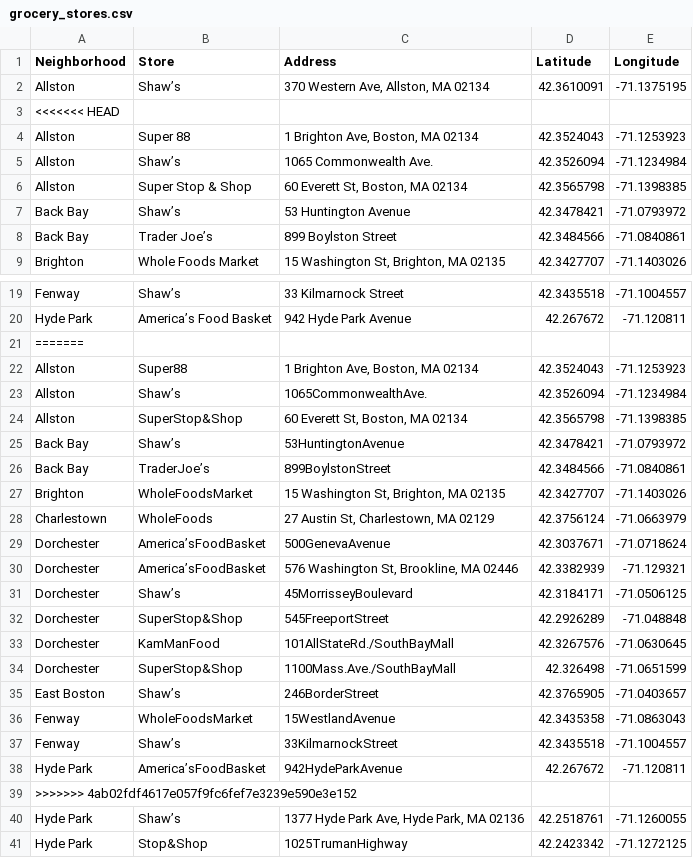
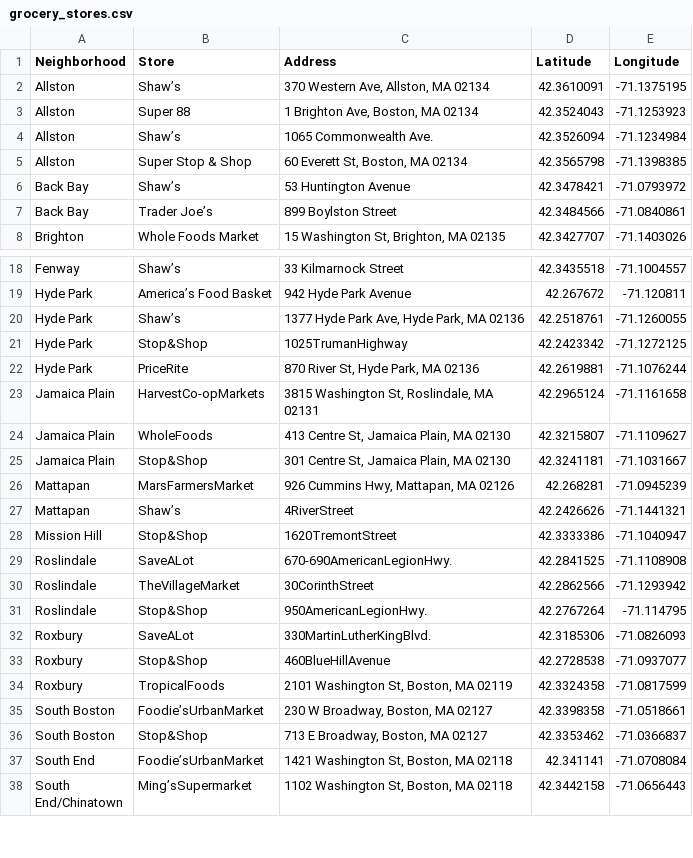
Before and after one commit to Bedrockdude10/hackbeanpot-food-desert, a CSV file: grocery_stores.csv, drawn as a sheet; only a part is shown, gaps mark what is left out; the shorter side is filled out with more unchanged rows.

Commit message:
remove header line

```diff
--- a/grocery_stores.csv
+++ b/grocery_stores.csv
@@ -2,3 +2,2 @@ Neighborhood,Store,Address,Latitude,Longitude
 Allston,Shaw’s,"370 Western Ave, Allston, MA 02134",42.3610091,-71.1375195
-<<<<<<< HEAD
 Allston,Super 88,"1 Brighton Ave, Boston, MA 02134",42.3524043,-71.1253923
@@ -20,21 +19,2 @@ Fenway,Shaw’s,33 Kilmarnock Street,42.3435518,-71.1004557
 Hyde Park,America’s Food Basket,942 Hyde Park Avenue,42.267672,-71.120811
-=======
-Allston,Super88,"1 Brighton Ave, Boston, MA 02134",42.3524043,-71.1253923
-Allston,Shaw’s,1065CommonwealthAve.,42.3526094,-71.1234984
-Allston,SuperStop&Shop,"60 Everett St, Boston, MA 02134",42.3565798,-71.1398385
-Back Bay,Shaw’s,53HuntingtonAvenue,42.3478421,-71.0793972
-Back Bay,TraderJoe’s,899BoylstonStreet,42.3484566,-71.0840861
-Brighton,WholeFoodsMarket,"15 Washington St, Brighton, MA 02135",42.3427707,-71.1403026
-Charlestown,WholeFoods,"27 Austin St, Charlestown, MA 02129",42.3756124,-71.0663979
-Dorchester,America’sFoodBasket,500GenevaAvenue,42.3037671,-71.0718624
-Dorchester,America’sFoodBasket,"576 Washington St, Brookline, MA 02446",42.3382939,-71.129321
-Dorchester,Shaw’s,45MorrisseyBoulevard,42.3184171,-71.0506125
-Dorchester,SuperStop&Shop,545FreeportStreet,42.2926289,-71.048848
-Dorchester,KamManFood,101AllStateRd./SouthBayMall,42.3267576,-71.0630645
-Dorchester,SuperStop&Shop,1100Mass.Ave./SouthBayMall,42.326498,-71.0651599
-East Boston,Shaw’s,246BorderStreet,42.3765905,-71.0403657
-Fenway,WholeFoodsMarket,15WestlandAvenue,42.3435358,-71.0863043
-Fenway,Shaw’s,33KilmarnockStreet,42.3435518,-71.1004557
-Hyde Park,America’sFoodBasket,942HydeParkAvenue,42.267672,-71.120811
->>>>>>> 4ab02fdf4617e057f9fc6fef7e3239e590e3e152
 Hyde Park,Shaw’s,"1377 Hyde Park Ave, Hyde Park, MA 02136",42.2518761,-71.1260055
```
